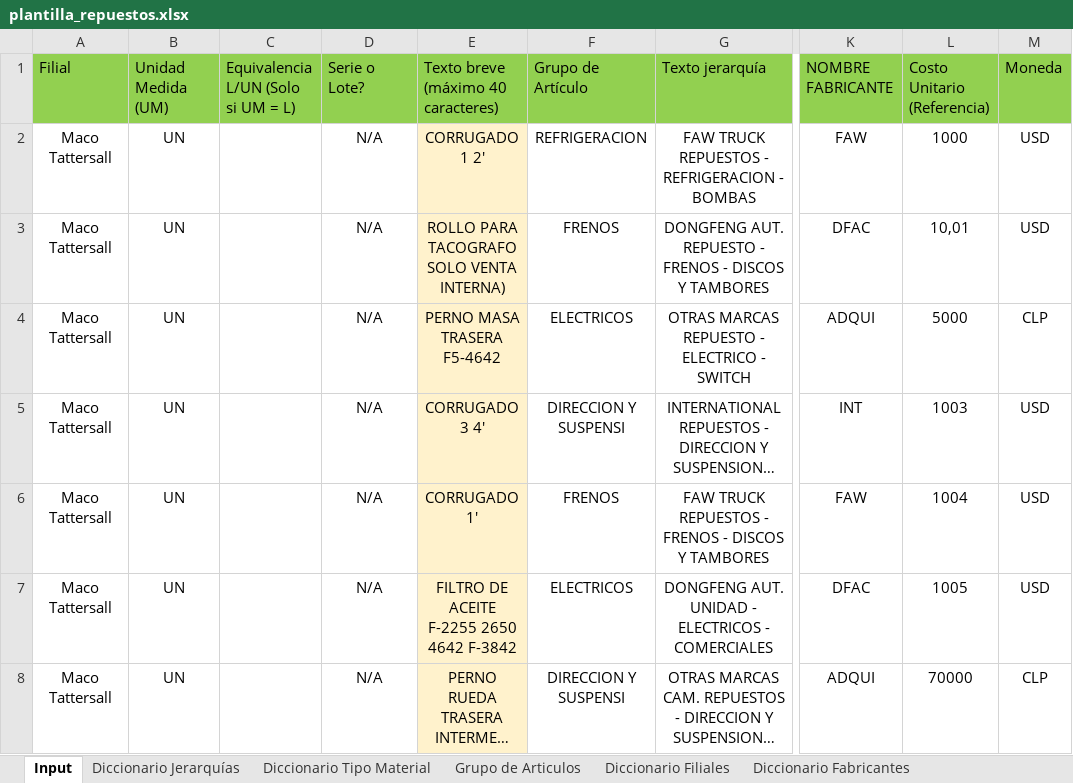
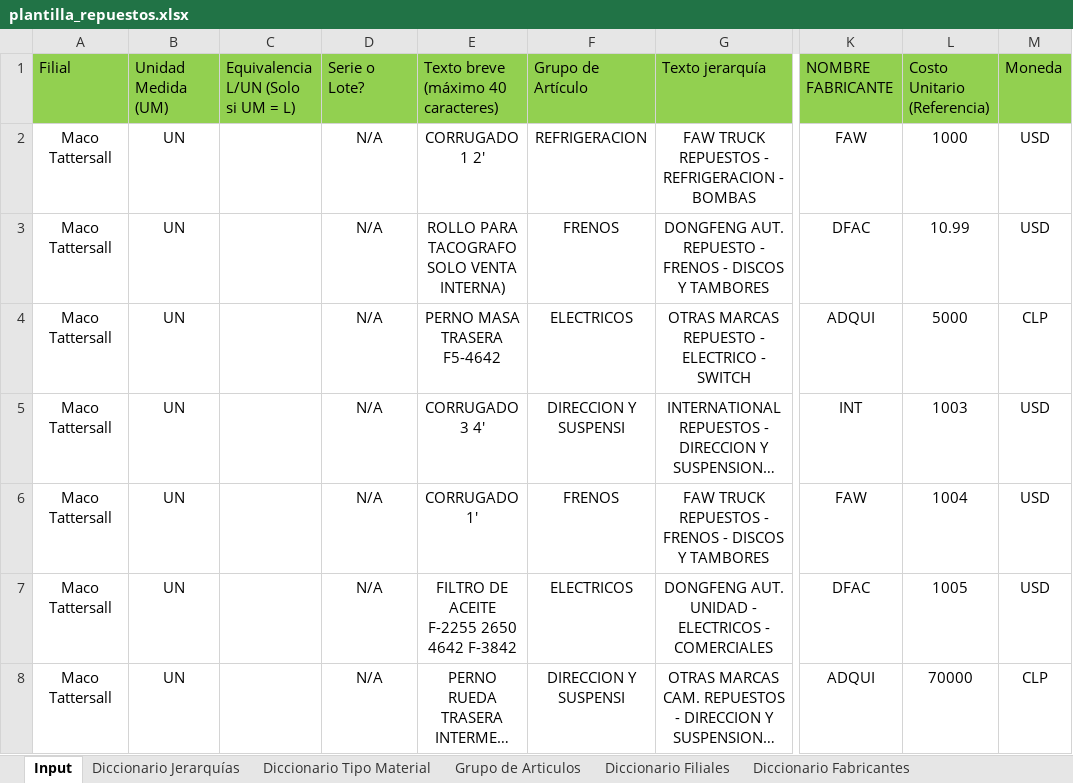
Before and after one commit to zhreck/Prueba_ampliacion, an Excel workbook: data/reference/Repuestos/plantilla_repuestos.xlsx, sheet Input, drawn as a sheet; only a part is shown, gaps mark what is left out; long unchanged cells end in …; values as stored, in another font and other column widths than the file's, no borders; the diff names each change by its address in the sheet, - before the commit and + after, or states it on an @@ line.

```diff
--- a/data/reference/Repuestos/plantilla_repuestos.xlsx (sheet Input)
+++ b/data/reference/Repuestos/plantilla_repuestos.xlsx (sheet Input)
-E2:E8 fill: #FFF2CC
+E2:E8 fill: none
-L3 (Costo Unitario (Referencia)): 10,01
+L3 (Costo Unitario (Referencia)): 10.99
```
Also changed, not shown: 3 other files.
